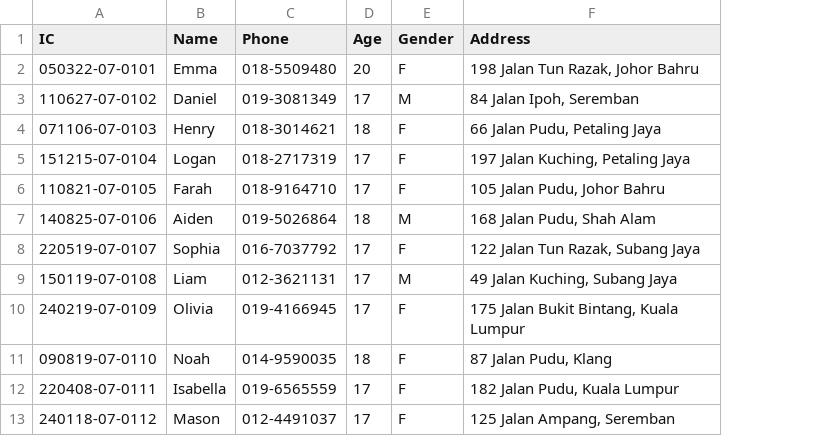
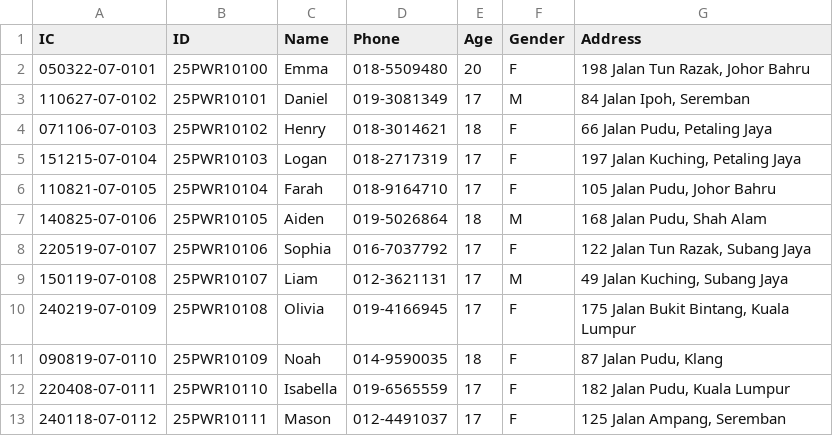
Before and after one commit to Calvenn/CustomADT, a CSV file: src/data/patients.csv, drawn as a sheet; only a part is shown; the diff names each change by its address in the sheet, - before the commit and + after, or states it on an @@ line.

Commit message:
integrate with patient

```diff
--- a/src/data/patients.csv
+++ b/src/data/patients.csv
+column B (ID), rows 2-13: 25PWR10100 | 25PWR10101 | 25PWR10102 | 25PWR10103 | 25PWR10104 | 25PWR10105 | 25PWR10106 | 25PWR10107 | 25PWR10108 | 25PWR10109 | 25PWR10110 | 25PWR10111
```
Also changed, not shown: 11 other files.
